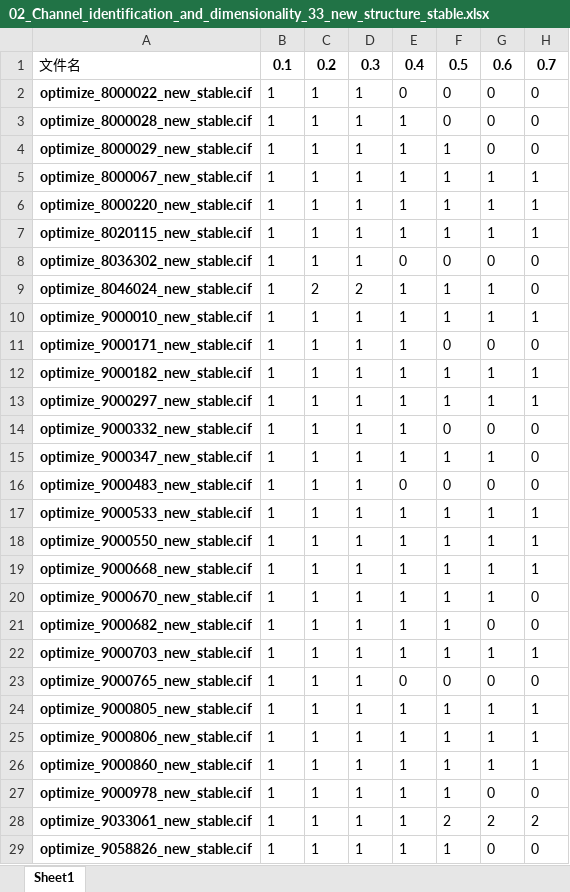
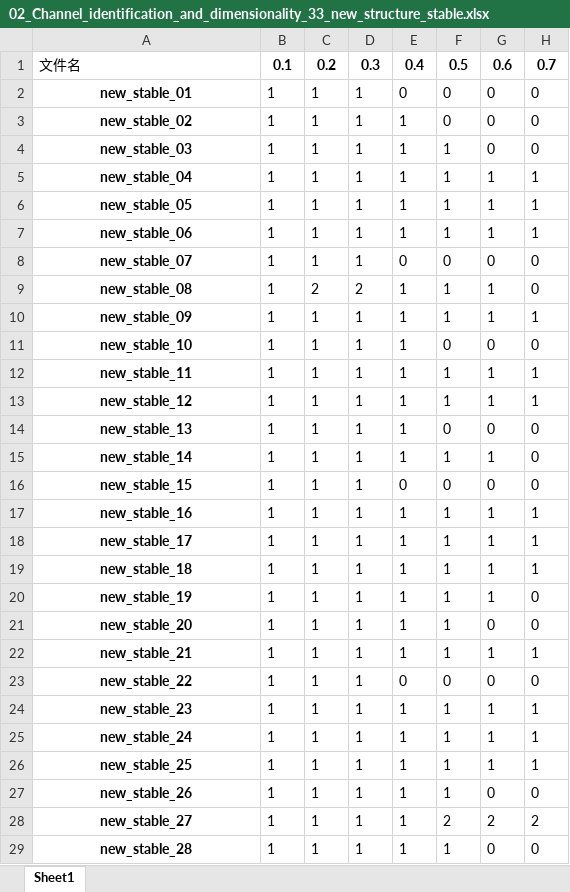
Before and after one commit to caize0401/CrystalCGAIN, an Excel workbook: New_Structure/02_Channel_identification_and_dimensionality_33_new_structure_stable.xlsx, sheet Sheet1, drawn as a sheet; only a part is shown; values as stored, in another font and other column widths than the file's, no borders; the diff covers the shown part only; the diff names each change by its address in the sheet, - before the commit and + after, or states it on an @@ line.

```diff
--- a/New_Structure/02_Channel_identification_and_dimensionality_33_new_structure_stable.xlsx (sheet Sheet1)
+++ b/New_Structure/02_Channel_identification_and_dimensionality_33_new_structure_stable.xlsx (sheet Sheet1)
-A2: optimize_8000022_new_stable.cif
+A2: new_stable_01
-A3: optimize_8000028_new_stable.cif
+A3: new_stable_02
-A4: optimize_8000029_new_stable.cif
+A4: new_stable_03
-A5: optimize_8000067_new_stable.cif
+A5: new_stable_04
-A6: optimize_8000220_new_stable.cif
+A6: new_stable_05
-A7: optimize_8020115_new_stable.cif
+A7: new_stable_06
-A8: optimize_8036302_new_stable.cif
+A8: new_stable_07
-A9: optimize_8046024_new_stable.cif
+A9: new_stable_08
-A10: optimize_9000010_new_stable.cif
+A10: new_stable_09
-A11: optimize_9000171_new_stable.cif
+A11: new_stable_10
-A12: optimize_9000182_new_stable.cif
+A12: new_stable_11
-A13: optimize_9000297_new_stable.cif
+A13: new_stable_12
-A14: optimize_9000332_new_stable.cif
+A14: new_stable_13
-A15: optimize_9000347_new_stable.cif
+A15: new_stable_14
-A16: optimize_9000483_new_stable.cif
+A16: new_stable_15
-A17: optimize_9000533_new_stable.cif
+A17: new_stable_16
-A18: optimize_9000550_new_stable.cif
+A18: new_stable_17
-A19: optimize_9000668_new_stable.cif
+A19: new_stable_18
-A20: optimize_9000670_new_stable.cif
+A20: new_stable_19
-A21: optimize_9000682_new_stable.cif
+A21: new_stable_20
-A22: optimize_9000703_new_stable.cif
+A22: new_stable_21
-A23: optimize_9000765_new_stable.cif
+A23: new_stable_22
-A24: optimize_9000805_new_stable.cif
+A24: new_stable_23
-A25: optimize_9000806_new_stable.cif
+A25: new_stable_24
-A26: optimize_9000860_new_stable.cif
+A26: new_stable_25
-A27: optimize_9000978_new_stable.cif
+A27: new_stable_26
-A28: optimize_9033061_new_stable.cif
+A28: new_stable_27
-A29: optimize_9058826_new_stable.cif
+A29: new_stable_28
```
Also changed, not shown: 5 edited cells elsewhere in this sheet, New_Structure/01_Pore_diameters_83_new_structure_metastable.xlsx, New_Structure/03_Surface_area_radius_p0.05_c0.05_33_new_structure_stable.xlsx, 7 other files.
